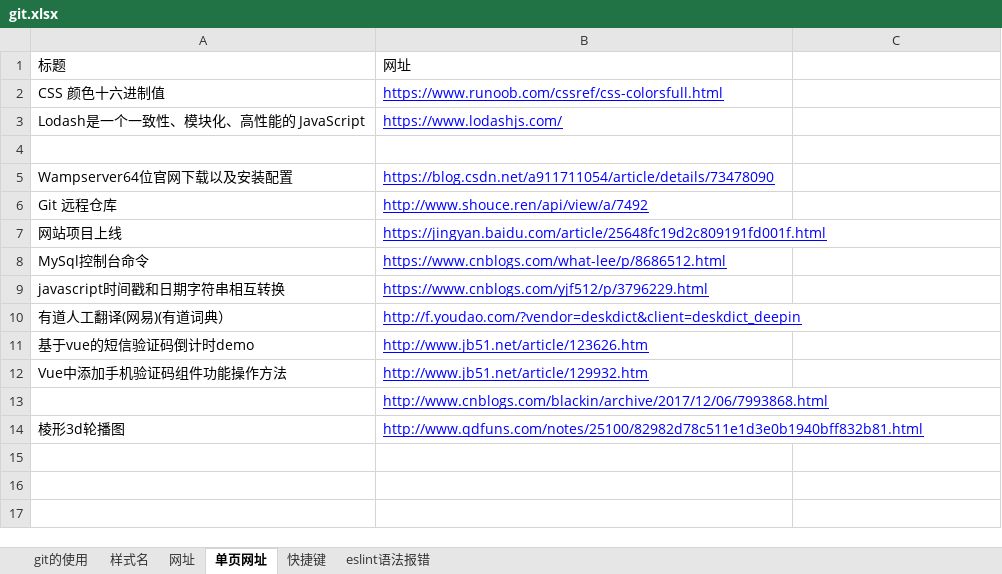
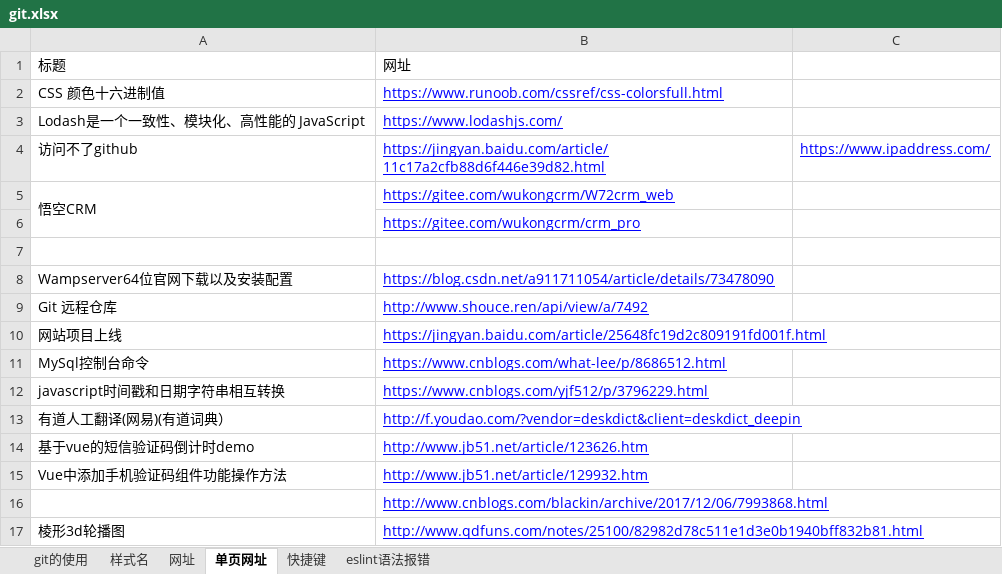
Before and after one commit to sunsetFog/record, an Excel workbook: github/git.xlsx, sheet 单页网址, drawn as a sheet; values as stored, in another font and other column widths than the file's, no borders; the diff names each change by its address in the sheet, - before the commit and + after, or states it on an @@ line.

```diff
--- a/github/git.xlsx (sheet 单页网址)
+++ b/github/git.xlsx (sheet 单页网址)
+row 4: 访问不了github | https://jingyan.baidu.com/article/11c17a2cfb88d6f446e39d82.html | https://www.ipaddress.com/
+row 5: 悟空CRM | https://gitee.com/wukongcrm/W72crm_web
+row 6:  | https://gitee.com/wukongcrm/crm_pro
```
Also changed, not shown: sheet 快捷键, sheet 样式名, sheet 网址, interest/comic.xlsx, 8 other files.
